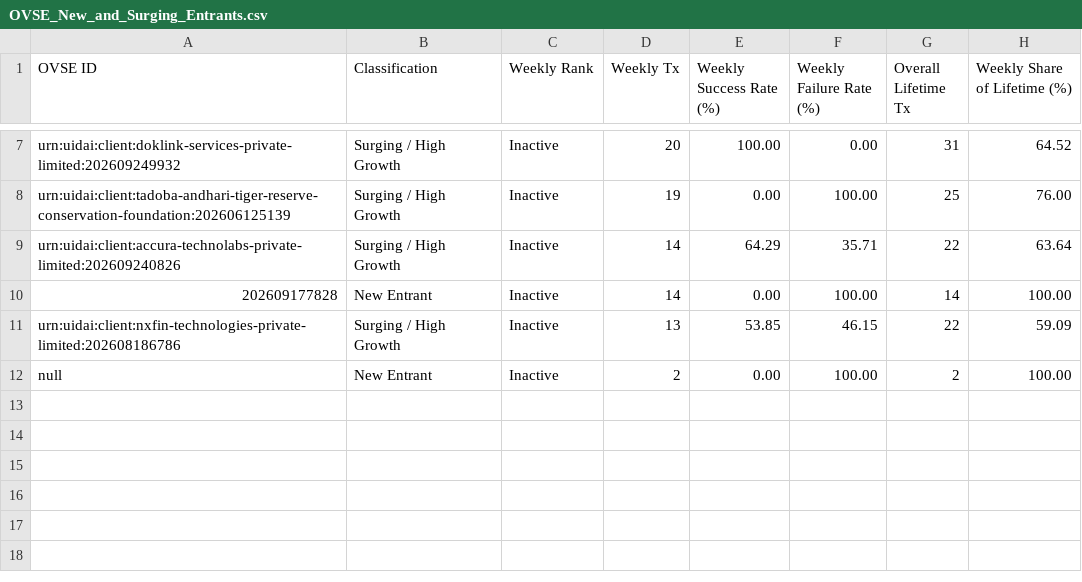
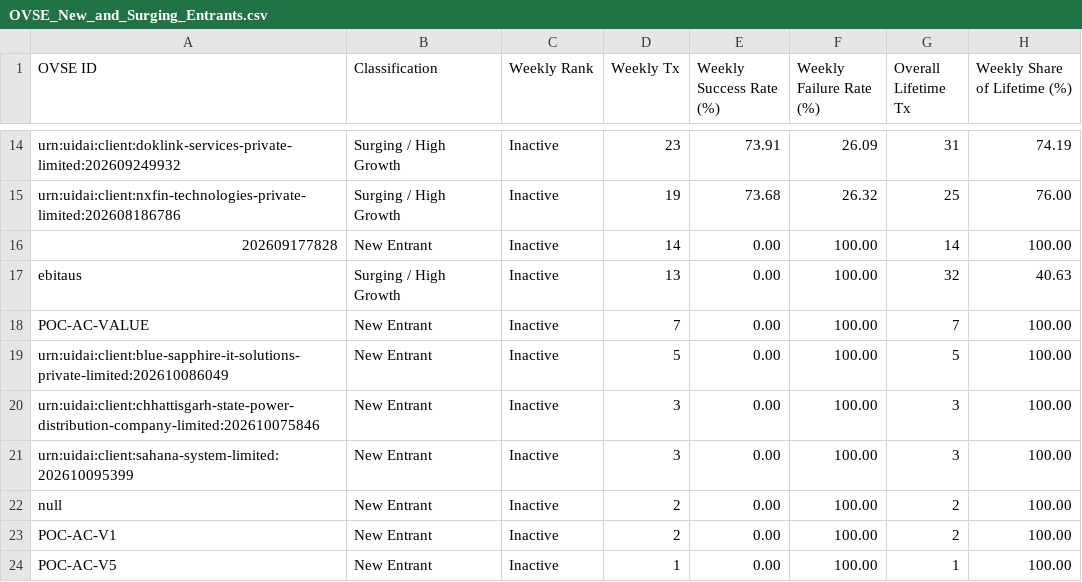
Before and after one commit to abee-narayan/OVSE-Dashboard, a CSV file: OVSE_New_and_Surging_Entrants.csv, drawn as a sheet; only a part is shown, gaps mark what is left out; removed rows and columns are numbered as before the commit, all else as after; the diff covers the shown part only; the diff names each change by its address in the sheet, - before the commit and + after, or states it on an @@ line.

Commit message:
feat: unify single CSV ingestion pipeline, modernize UI/UX cards and shadows, and refresh Oct 15 2026 dataset
- Replaced 6-file upload requirement with unified single-file CSV ingestion across Transactions, UIDAI Errors, and Sharing Channels
- Added dynamic timeframe filtering (7-day weekly, 14-day bi-weekly, 30-day monthly)
- Modernized UI/UX with curved cards, soft drop shadows, squircle icon badges, and simplified ingestion dropzone
- Updated backend report generator, validator, and server API
- Refreshed all 5 executive CSV reports and baseline datasets

```diff
--- a/OVSE_New_and_Surging_Entrants.csv
+++ b/OVSE_New_and_Surging_Entrants.csv
-D14 (Weekly Tx): 20
+D14 (Weekly Tx): 23
-E14 (Weekly Success Rate (%)): 100.00
+E14 (Weekly Success Rate (%)): 73.91
-F14 (Weekly Failure Rate (%)): 0.00
+F14 (Weekly Failure Rate (%)): 26.09
-H14 (Weekly Share of Lifetime (%)): 64.52
+H14 (Weekly Share of Lifetime (%)): 74.19
-A15 (OVSE ID): urn:uidai:client:tadoba-andhari-tiger-reserve-conservation-foundation:202606125139
+A15 (OVSE ID): urn:uidai:client:nxfin-technologies-private-limited:202608186786
-E15 (Weekly Success Rate (%)): 0.00
+E15 (Weekly Success Rate (%)): 73.68
-F15 (Weekly Failure Rate (%)): 100.00
+F15 (Weekly Failure Rate (%)): 26.32
-row 9: urn:uidai:client:accura-technolabs-private-limited:202609240826 | Surging / High Growth | Inactive | 14 | 64.29 | 35.71 | 22 | 63.64
-row 11: urn:uidai:client:nxfin-technologies-private-limited:202608186786 | Surging / High Growth | Inactive | 13 | 53.85 | 46.15 | 22 | 59.09
+row 17: ebitaus | Surging / High Growth | Inactive | 13 | 0.00 | 100.00 | 32 | 40.63
+row 18: POC-AC-VALUE | New Entrant | Inactive | 7 | 0.00 | 100.00 | 7 | 100.00
+row 19: urn:uidai:client:blue-sapphire-it-solutions-private-limited:202610086049 | New Entrant | Inactive | 5 | 0.00 | 100.00 | 5 | 100.00
+row 20: urn:uidai:client:chhattisgarh-state-power-distribution-company-limited:202610075846 | New Entrant | Inactive | 3 | 0.00 | 100.00 | 3 | 100.00
+row 21: urn:uidai:client:sahana-system-limited:202610095399 | New Entrant | Inactive | 3 | 0.00 | 100.00 | 3 | 100.00
+row 23: POC-AC-V1 | New Entrant | Inactive | 2 | 0.00 | 100.00 | 2 | 100.00
+row 24: POC-AC-V5 | New Entrant | Inactive | 1 | 0.00 | 100.00 | 1 | 100.00
```
Also changed, not shown: 8 added rows, 1 removed row and 20 edited cells elsewhere in this file, OVSE_Error_Code_Analysis.csv, OVSE_Executive_Summary_Report.csv, 12 other files.
